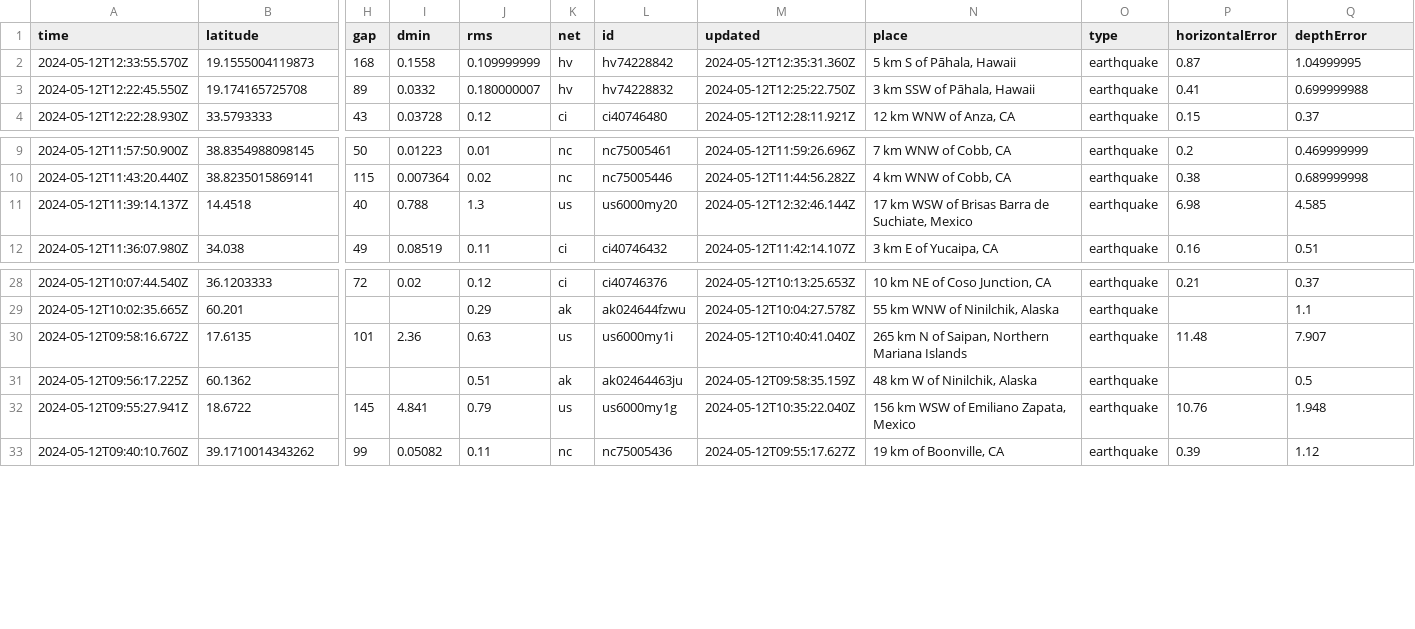
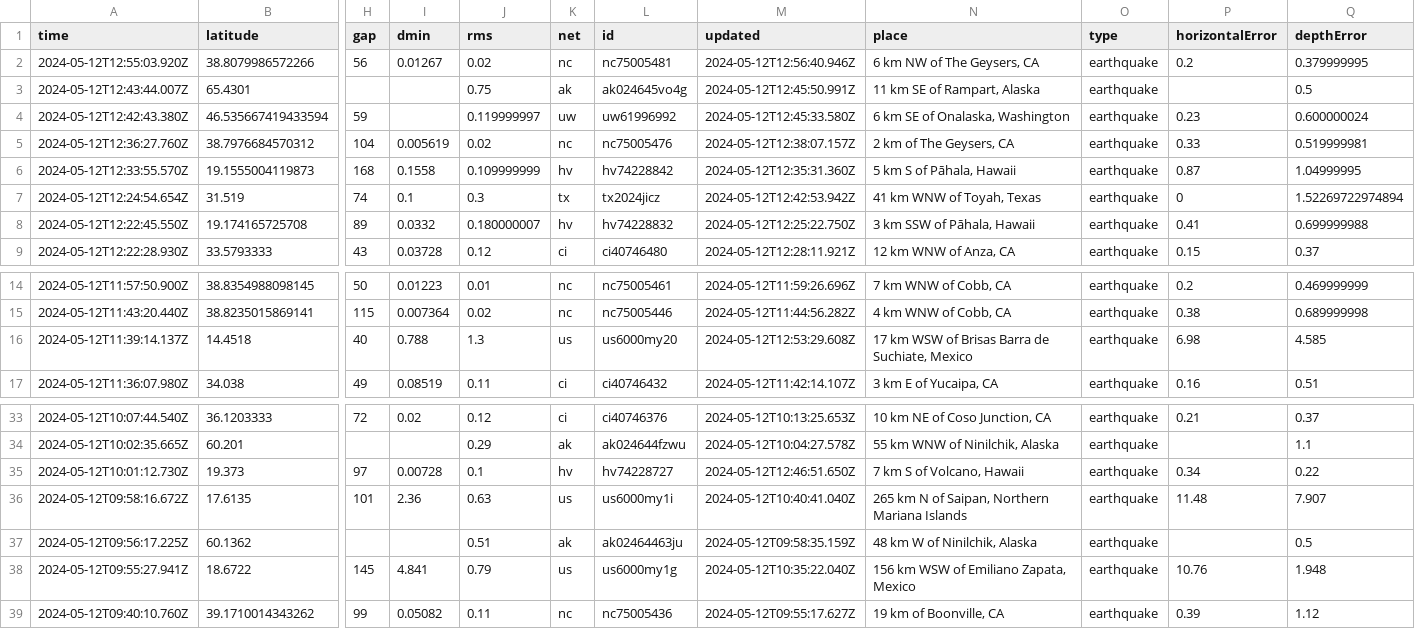
Before and after one commit to carlappen/nicar23-github-actions, a CSV file: usgs_current.csv, drawn as a sheet; only a part is shown, gaps mark what is left out; addresses are those after the commit; rows hold the shown columns only; the diff names each change by its address in the sheet, - before the commit and + after, or states it on an @@ line.

```diff
--- a/usgs_current.csv
+++ b/usgs_current.csv
+row 2: 2024-05-12T12:55:03.920Z | 38.8079986572266 | 56 | 0.01267 | 0.02 | nc | nc75005481 | 2024-05-12T12:56:40.946Z | 6 km NW of The Geysers, CA | earthquake | 0.2 | 0.379999995
+row 3: 2024-05-12T12:43:44.007Z | 65.4301 |  |  | 0.75 | ak | ak024645vo4g | 2024-05-12T12:45:50.991Z | 11 km SE of Rampart, Alaska | earthquake |  | 0.5
+row 4: 2024-05-12T12:42:43.380Z | 46.535667419433594 | 59 |  | 0.119999997 | uw | uw61996992 | 2024-05-12T12:45:33.580Z | 6 km SE of Onalaska, Washington | earthquake | 0.23 | 0.600000024
+row 5: 2024-05-12T12:36:27.760Z | 38.7976684570312 | 104 | 0.005619 | 0.02 | nc | nc75005476 | 2024-05-12T12:38:07.157Z | 2 km of The Geysers, CA | earthquake | 0.33 | 0.519999981
+row 7: 2024-05-12T12:24:54.654Z | 31.519 | 74 | 0.1 | 0.3 | tx | tx2024jicz | 2024-05-12T12:42:53.942Z | 41 km WNW of Toyah, Texas | earthquake | 0 | 1.52269722974894
-M16 (updated): 2024-05-12T12:32:46.144Z
+M16 (updated): 2024-05-12T12:53:29.608Z
+row 35: 2024-05-12T10:01:12.730Z | 19.373 | 97 | 0.00728 | 0.1 | hv | hv74228727 | 2024-05-12T12:46:51.650Z | 7 km S of Volcano, Hawaii | earthquake | 0.34 | 0.22
```
